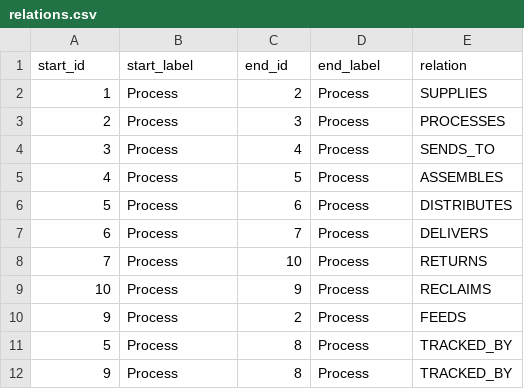
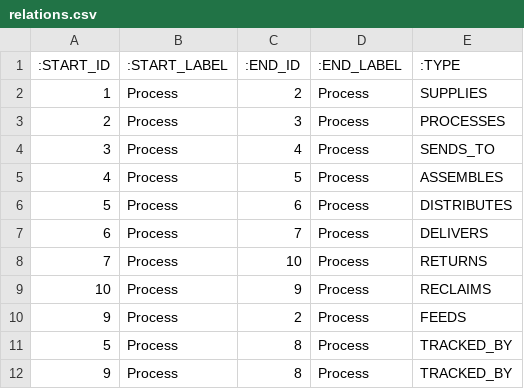
Before and after one commit to Morshedvarzandeh/BP, a CSV file: data/relations.csv, drawn as a sheet.

Commit message:
Add lifecycle nodes & relations CSV

```diff
--- a/data/relations.csv
+++ b/data/relations.csv
@@ -1,2 +1,2 @@
-start_id,start_label,end_id,end_label,relation
+:START_ID,:START_LABEL,:END_ID,:END_LABEL,:TYPE
 1,Process,2,Process,SUPPLIES
```
Also changed, not shown: data/nodes.csv.
